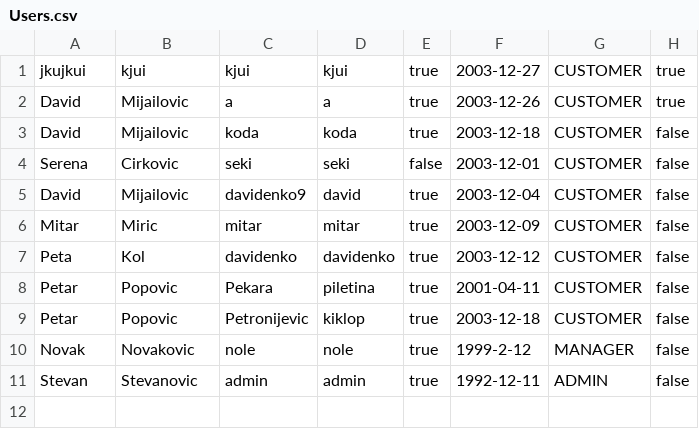
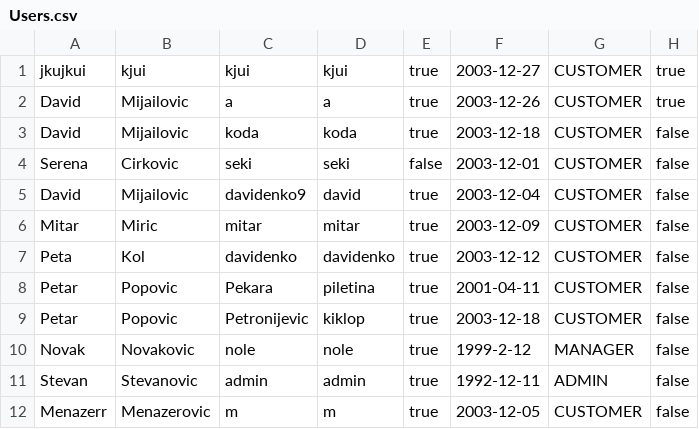
Before and after one commit to Petarpop202/WEB-ProjekatE2, a CSV file: WebContent/data/Users.csv, drawn as a sheet; the diff names each change by its address in the sheet, - before the commit and + after, or states it on an @@ line.

```diff
--- a/WebContent/data/Users.csv
+++ b/WebContent/data/Users.csv
+row 12: Menazerr | Menazerovic | m | m | true | 2003-12-05 | CUSTOMER | false
```
Also changed, not shown: WebContent/data/Managers.csv, 4 other files.
